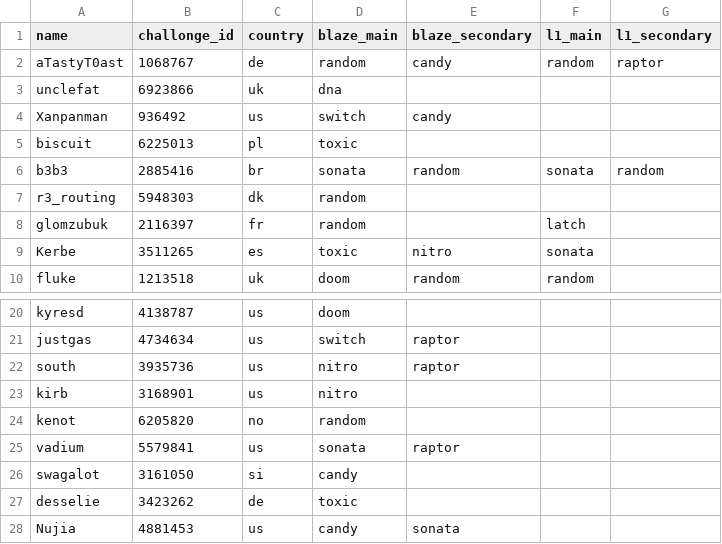
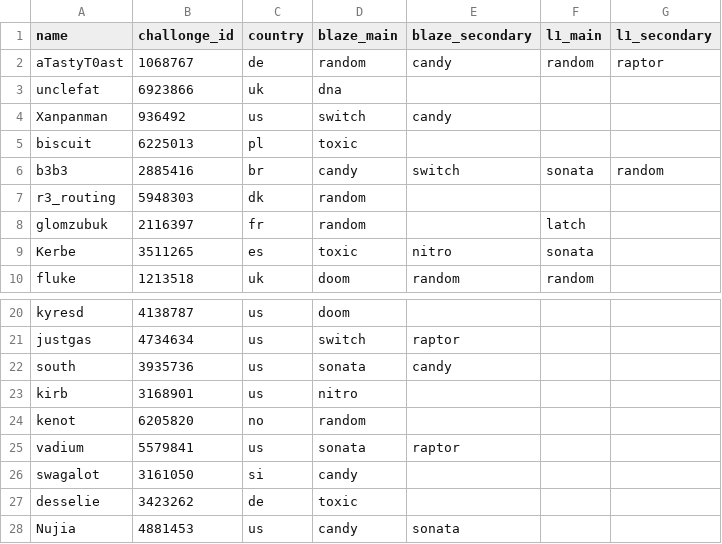
Before and after one commit to aTastyT0ast/llbpro, a CSV file: player-settings/chars_and_flags.csv, drawn as a sheet; only a part is shown, gaps mark what is left out.

```diff
--- a/player-settings/chars_and_flags.csv
+++ b/player-settings/chars_and_flags.csv
@@ -5,3 +5,3 @@ Xanpanman,936492,us,switch,candy,,
 biscuit,6225013,pl,toxic,,,
-b3b3,2885416,br,sonata,random,sonata,random
+b3b3,2885416,br,candy,switch,sonata,random
 r3_routing,5948303,dk,random,,,
@@ -21,3 +21,3 @@ kyresd,4138787,us,doom,,,
 justgas,4734634,us,switch,raptor,,
-south,3935736,us,nitro,raptor,,
+south,3935736,us,sonata,candy,,
 kirb,3168901,us,nitro,,,
```
Also changed, not shown: challonge/challonge_tourneys.csv, gg/gg_tourneys.csv, 5 other files.
